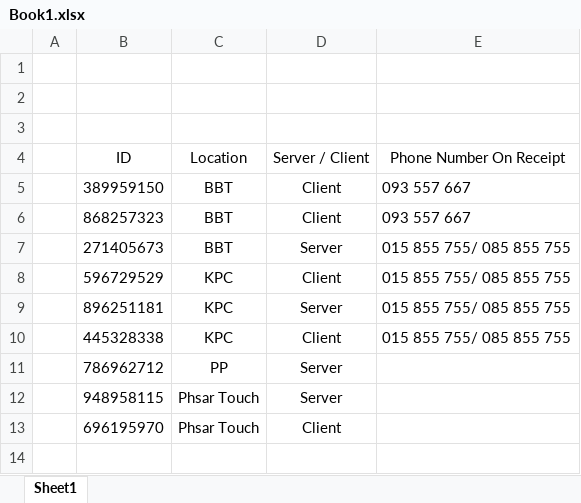
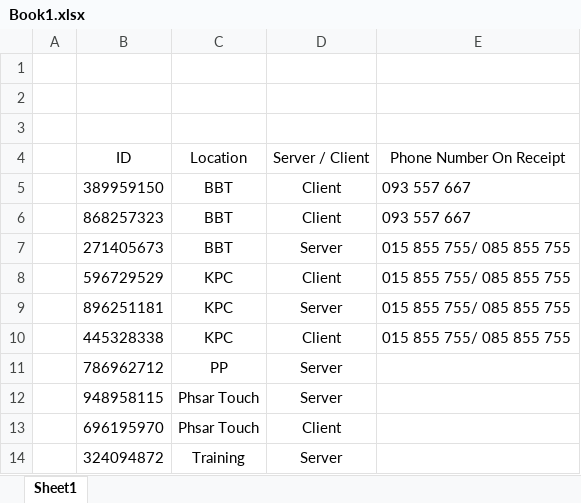
Before and after one commit to sethathay/PPBakery, an Excel workbook: docs/Book1.xlsx, sheet Sheet1, drawn as a sheet; values as stored, in another font and other column widths than the file's, no borders; the diff names each change by its address in the sheet, - before the commit and + after, or states it on an @@ line.

```diff
--- a/docs/Book1.xlsx (sheet Sheet1)
+++ b/docs/Book1.xlsx (sheet Sheet1)
+row 14:  | 324094872 | Training | Server
```
Also changed, not shown: 13 other files.
